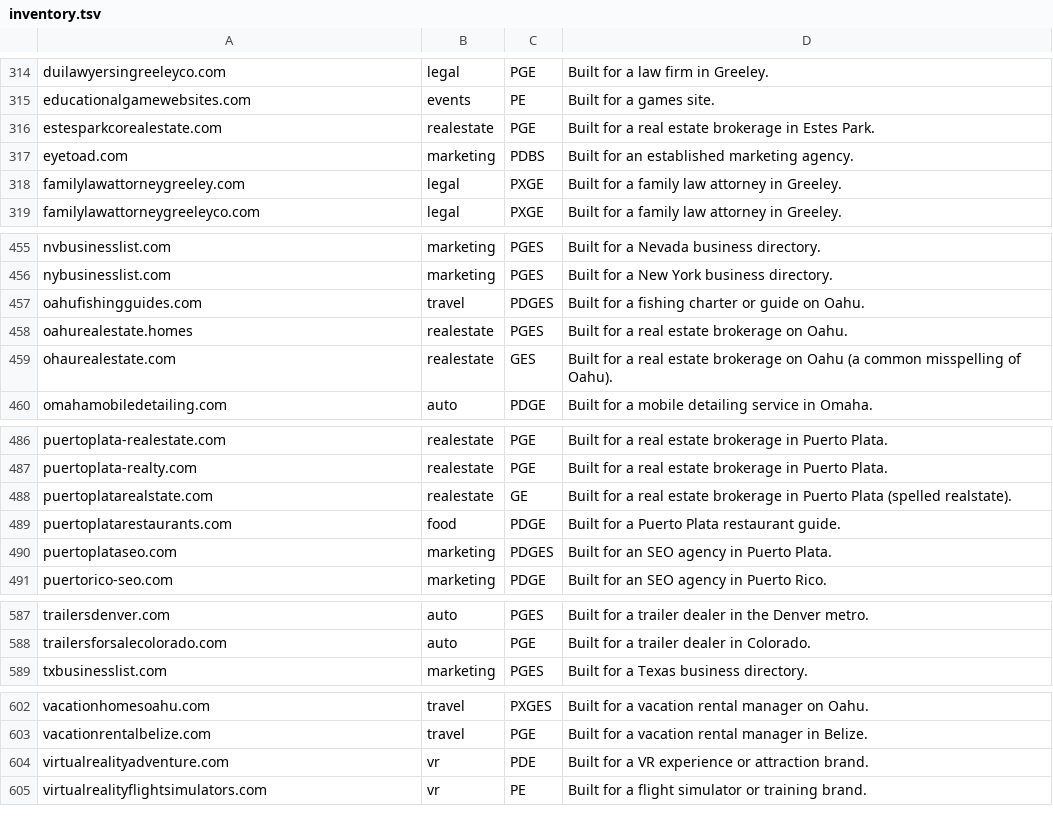
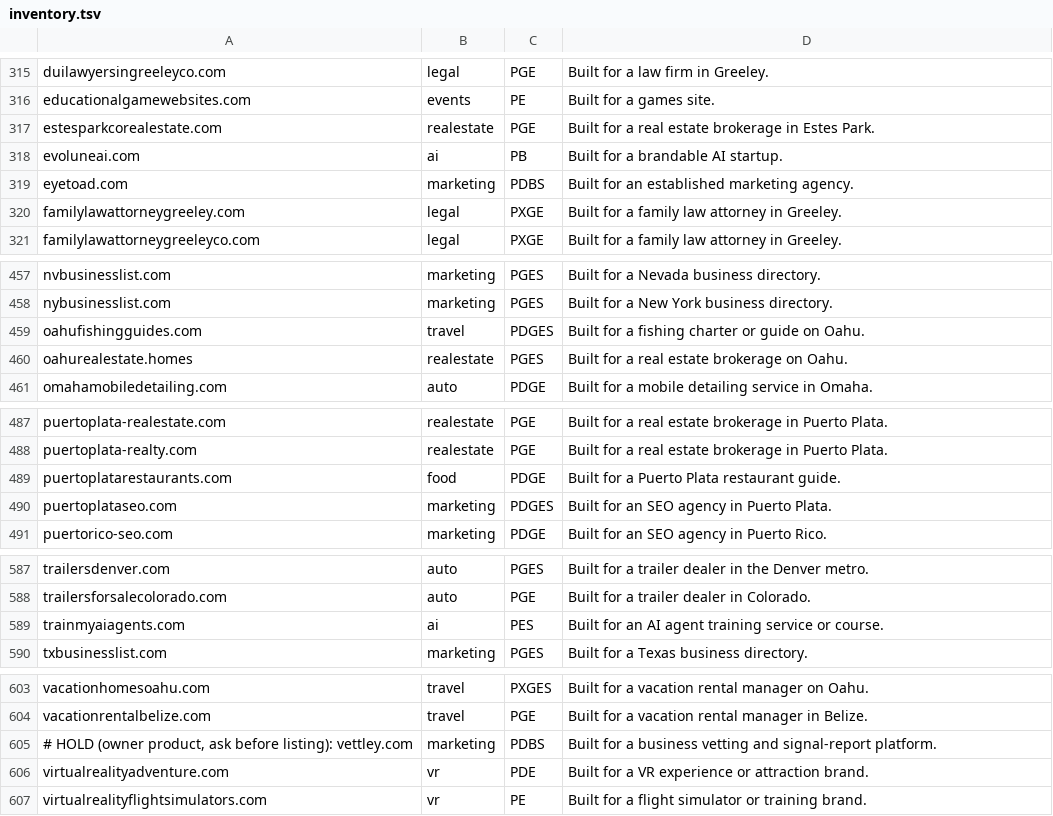
Before and after one commit to seniorhelper/bestdomainsforbusiness.com, a TSV file: _build/inventory.tsv, drawn as a sheet; only a part is shown, gaps mark what is left out; the diff covers the shown part only.

```diff
--- a/_build/inventory.tsv
+++ b/_build/inventory.tsv
@@ -316,2 +317,3 @@ educationalgamewebsites.com	events	PE	Built for a games site.
 estesparkcorealestate.com	realestate	PGE	Built for a real estate brokerage in Estes Park.
+evoluneai.com	ai	PB	Built for a brandable AI startup.
 eyetoad.com	marketing	PDBS	Built for an established marketing agency.
@@ -458,3 +460,2 @@ oahufishingguides.com	travel	PDGES	Built for a fishing charter or guide on Oahu.
 oahurealestate.homes	realestate	PGES	Built for a real estate brokerage on Oahu.
-ohaurealestate.com	realestate	GES	Built for a real estate brokerage on Oahu (a common misspelling of Oahu).
 omahamobiledetailing.com	auto	PDGE	Built for a mobile detailing service in Omaha.
@@ -487,3 +488,2 @@ puertoplata-realestate.com	realestate	PGE	Built for a real estate brokerage in P
 puertoplata-realty.com	realestate	PGE	Built for a real estate brokerage in Puerto Plata.
-puertoplatarealstate.com	realestate	GE	Built for a real estate brokerage in Puerto Plata (spelled realstate).
 puertoplatarestaurants.com	food	PDGE	Built for a Puerto Plata restaurant guide.
@@ -588,2 +588,3 @@ trailersdenver.com	auto	PGES	Built for a trailer dealer in the Denver metro.
 trailersforsalecolorado.com	auto	PGE	Built for a trailer dealer in Colorado.
+trainmyaiagents.com	ai	PES	Built for an AI agent training service or course.
 txbusinesslist.com	marketing	PGES	Built for a Texas business directory.
@@ -603,2 +604,3 @@ vacationhomesoahu.com	travel	PXGES	Built for a vacation rental manager on Oahu.
 vacationrentalbelize.com	travel	PGE	Built for a vacation rental manager in Belize.
+# HOLD (owner product, ask before listing): vettley.com	marketing	PDBS	Built for a business vetting and signal-report platform.
 virtualrealityadventure.com	vr	PDE	Built for a VR experience or attraction brand.
```
Also changed, not shown: 4 added rows and 3 removed rows elsewhere in this file, 25 other files.
